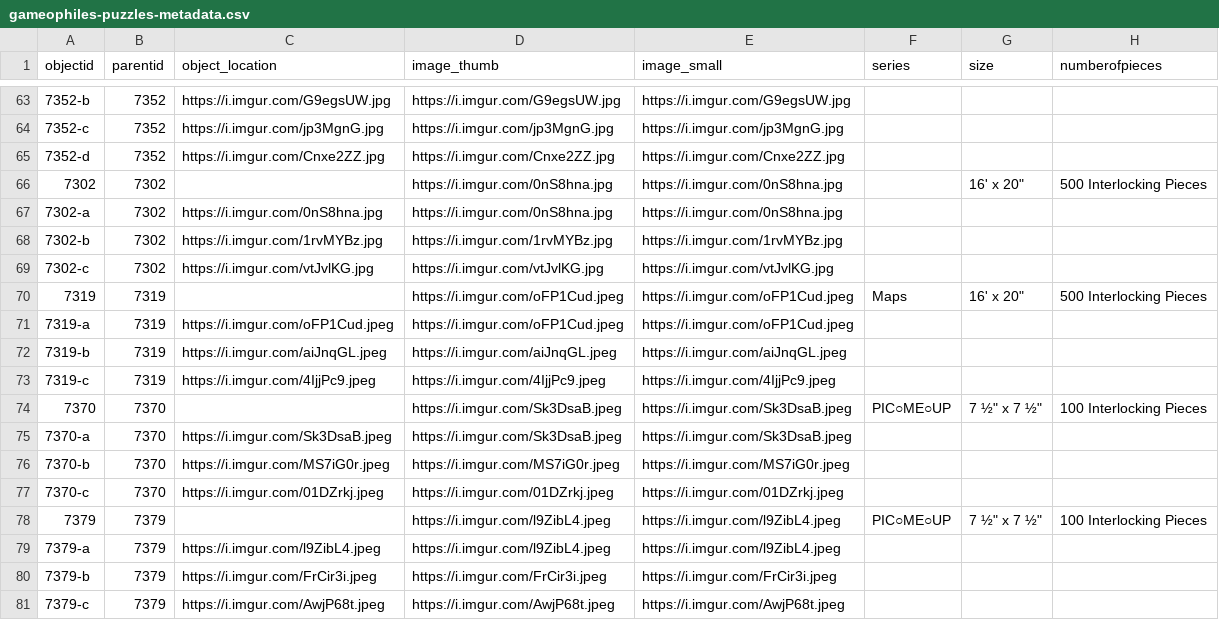
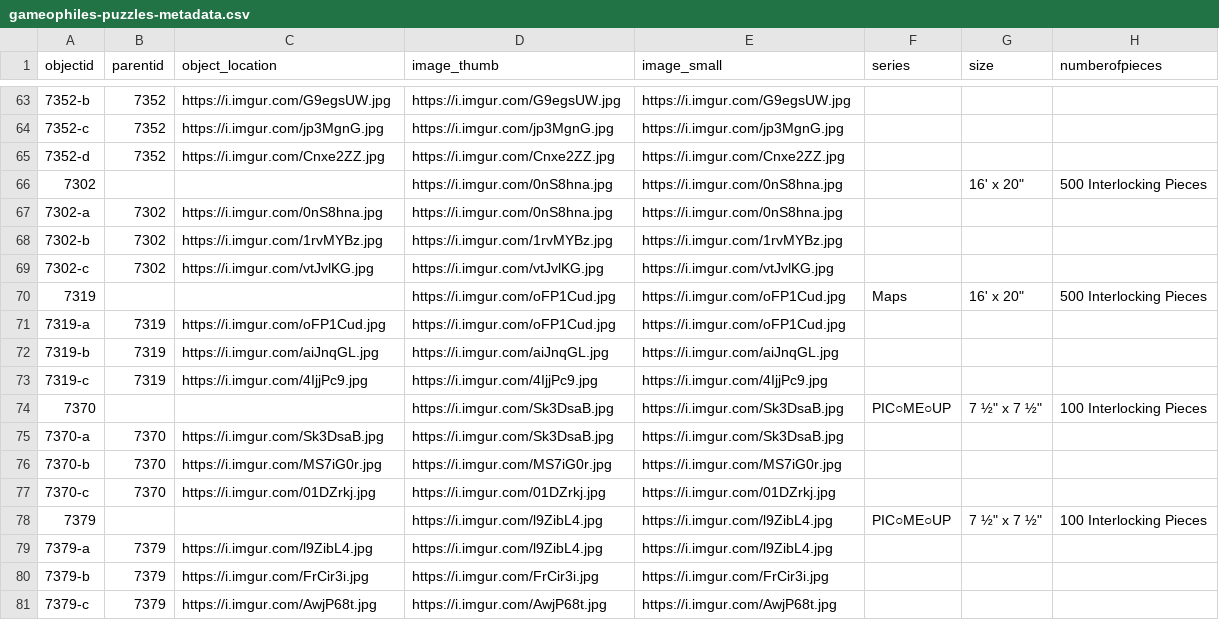
Before and after one commit to ZuzannaKelvin/gameophiles-unlimited-jigsaw-puzzles-csv, a CSV file: _data/gameophiles-puzzles-metadata.csv, drawn as a sheet; only a part is shown, gaps mark what is left out; the diff covers the shown part only; the diff names each change by its address in the sheet, - before the commit and + after, or states it on an @@ line.

Commit message:
Update gameophiles-puzzles-metadata.csv

```diff
--- a/_data/gameophiles-puzzles-metadata.csv
+++ b/_data/gameophiles-puzzles-metadata.csv
-B66 (parentid): 7302
+B66 (parentid): (empty)
-B70 (parentid): 7319
+B70 (parentid): (empty)
-D70:D71 (image_thumb): https://i.imgur.com/oFP1Cud.jpeg
+D70:D71 (image_thumb): https://i.imgur.com/oFP1Cud.jpg
-E70:E71 (image_small): https://i.imgur.com/oFP1Cud.jpeg
+E70:E71 (image_small): https://i.imgur.com/oFP1Cud.jpg
-C71 (object_location): https://i.imgur.com/oFP1Cud.jpeg
+C71 (object_location): https://i.imgur.com/oFP1Cud.jpg
-C72 (object_location): https://i.imgur.com/aiJnqGL.jpeg
+C72 (object_location): https://i.imgur.com/aiJnqGL.jpg
-D72 (image_thumb): https://i.imgur.com/aiJnqGL.jpeg
+D72 (image_thumb): https://i.imgur.com/aiJnqGL.jpg
-E72 (image_small): https://i.imgur.com/aiJnqGL.jpeg
+E72 (image_small): https://i.imgur.com/aiJnqGL.jpg
-C73 (object_location): https://i.imgur.com/4IjjPc9.jpeg
+C73 (object_location): https://i.imgur.com/4IjjPc9.jpg
-D73 (image_thumb): https://i.imgur.com/4IjjPc9.jpeg
+D73 (image_thumb): https://i.imgur.com/4IjjPc9.jpg
-E73 (image_small): https://i.imgur.com/4IjjPc9.jpeg
+E73 (image_small): https://i.imgur.com/4IjjPc9.jpg
-B74 (parentid): 7370
+B74 (parentid): (empty)
-D74:D75 (image_thumb): https://i.imgur.com/Sk3DsaB.jpeg
+D74:D75 (image_thumb): https://i.imgur.com/Sk3DsaB.jpg
-E74:E75 (image_small): https://i.imgur.com/Sk3DsaB.jpeg
+E74:E75 (image_small): https://i.imgur.com/Sk3DsaB.jpg
-C75 (object_location): https://i.imgur.com/Sk3DsaB.jpeg
+C75 (object_location): https://i.imgur.com/Sk3DsaB.jpg
-C76 (object_location): https://i.imgur.com/MS7iG0r.jpeg
+C76 (object_location): https://i.imgur.com/MS7iG0r.jpg
-D76 (image_thumb): https://i.imgur.com/MS7iG0r.jpeg
+D76 (image_thumb): https://i.imgur.com/MS7iG0r.jpg
-E76 (image_small): https://i.imgur.com/MS7iG0r.jpeg
+E76 (image_small): https://i.imgur.com/MS7iG0r.jpg
-C77 (object_location): https://i.imgur.com/01DZrkj.jpeg
+C77 (object_location): https://i.imgur.com/01DZrkj.jpg
-D77 (image_thumb): https://i.imgur.com/01DZrkj.jpeg
+D77 (image_thumb): https://i.imgur.com/01DZrkj.jpg
-E77 (image_small): https://i.imgur.com/01DZrkj.jpeg
+E77 (image_small): https://i.imgur.com/01DZrkj.jpg
-B78 (parentid): 7379
+B78 (parentid): (empty)
-D78:D79 (image_thumb): https://i.imgur.com/l9ZibL4.jpeg
+D78:D79 (image_thumb): https://i.imgur.com/l9ZibL4.jpg
-E78:E79 (image_small): https://i.imgur.com/l9ZibL4.jpeg
+E78:E79 (image_small): https://i.imgur.com/l9ZibL4.jpg
-C79 (object_location): https://i.imgur.com/l9ZibL4.jpeg
+C79 (object_location): https://i.imgur.com/l9ZibL4.jpg
-C80 (object_location): https://i.imgur.com/FrCir3i.jpeg
+C80 (object_location): https://i.imgur.com/FrCir3i.jpg
-D80 (image_thumb): https://i.imgur.com/FrCir3i.jpeg
+D80 (image_thumb): https://i.imgur.com/FrCir3i.jpg
-E80 (image_small): https://i.imgur.com/FrCir3i.jpeg
+E80 (image_small): https://i.imgur.com/FrCir3i.jpg
-C81 (object_location): https://i.imgur.com/AwjP68t.jpeg
+C81 (object_location): https://i.imgur.com/AwjP68t.jpg
-D81 (image_thumb): https://i.imgur.com/AwjP68t.jpeg
+D81 (image_thumb): https://i.imgur.com/AwjP68t.jpg
-E81 (image_small): https://i.imgur.com/AwjP68t.jpeg
+E81 (image_small): https://i.imgur.com/AwjP68t.jpg
```
Also changed, not shown: 84 edited cells elsewhere in this file.
